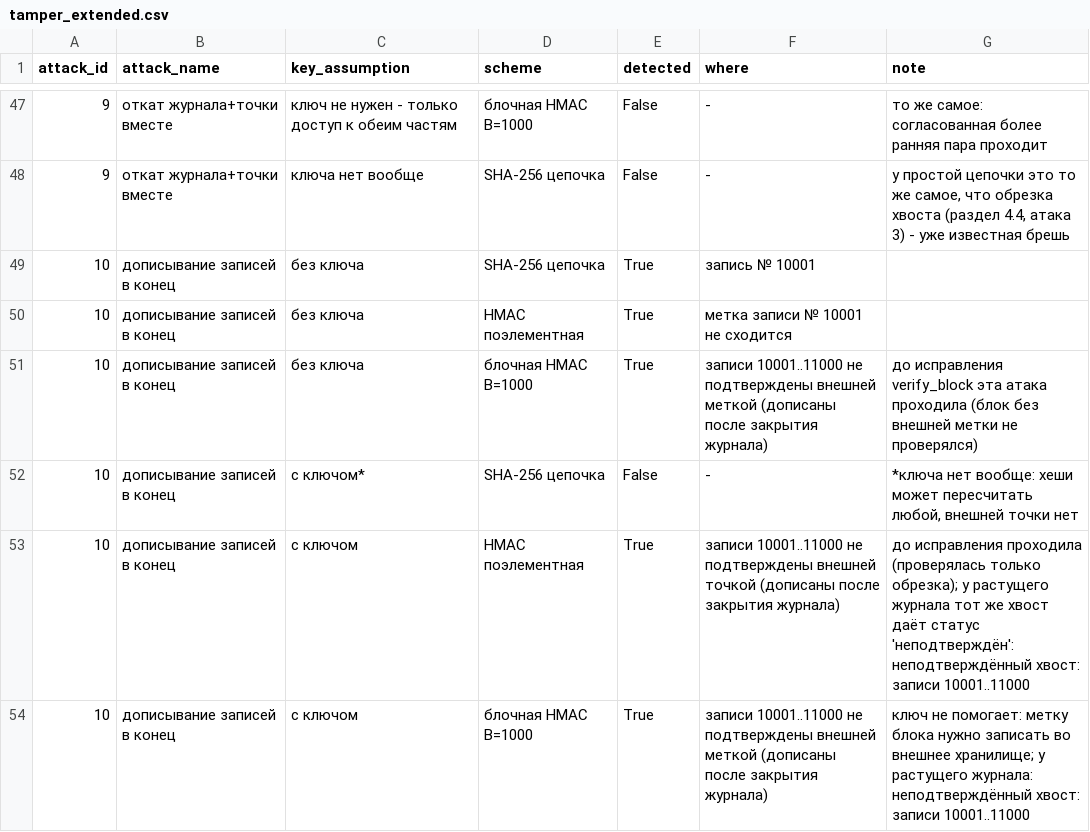
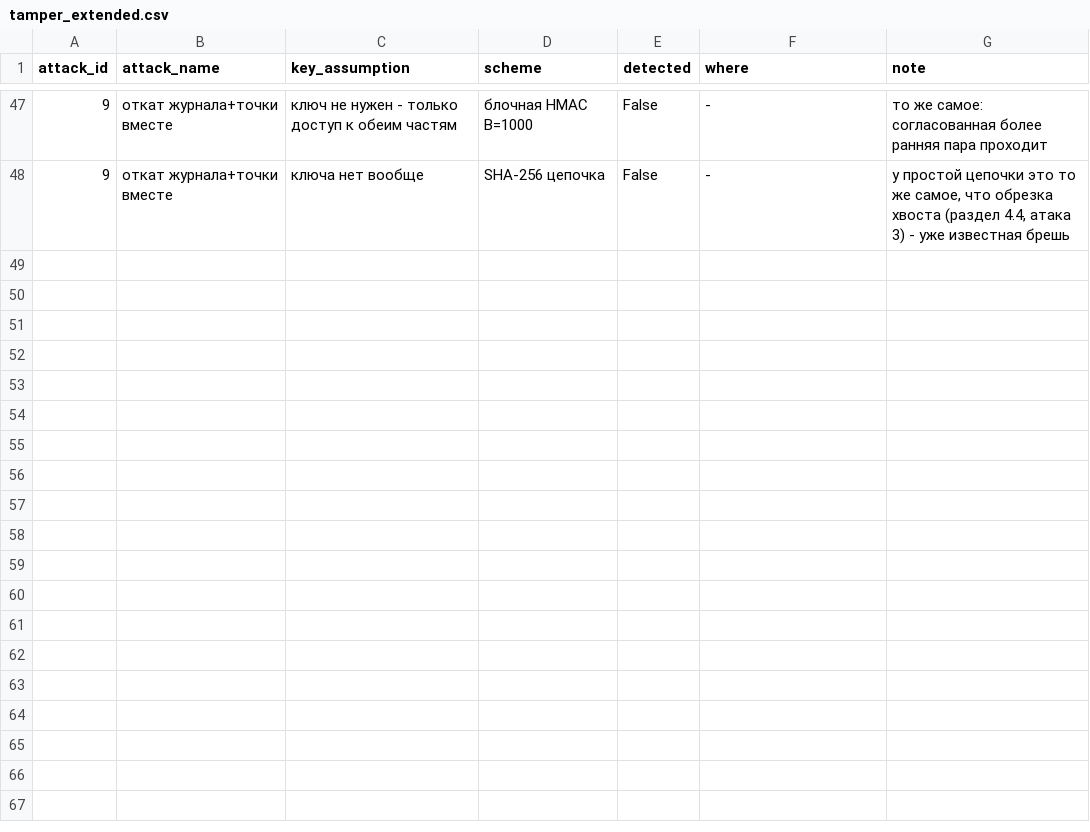
Before and after one commit to meshtbekovb-hash/risk-aware-audit-logging, a CSV file: results_revision/tamper_extended.csv, drawn as a sheet; only a part is shown, gaps mark what is left out.

Commit message:
Revert "Fix log verification (unsigned tail, ambiguous field encoding); add block-size Pareto analysis"
This reverts commit f53e178a3b44f513f53a51eebd2d51f2aa1db0d0.

```diff
--- a/results_revision/tamper_extended.csv
+++ b/results_revision/tamper_extended.csv
@@ -48,7 +48 @@ attack_id,attack_name,key_assumption,scheme,detected,where,note
 9,откат журнала+точки вместе,ключа нет вообще,SHA-256 цепочка,False,-,"у простой цепочки это то же самое, что обрезка хвоста (раздел 4.4, атака 3) - уже известная брешь"
-10,дописывание записей в конец,без ключа,SHA-256 цепочка,True,запись № 10001,
-10,дописывание записей в конец,без ключа,HMAC поэлементная,True,метка записи № 10001 не сходится,
-10,дописывание записей в конец,без ключа,блочная HMAC B=1000,True,записи 10001..11000 не подтверждены внешней меткой (дописаны после закрытия журнала),до исправления verify_block эта атака проходила (блок без внешней метки не проверялся)
-10,дописывание записей в конец,с ключом*,SHA-256 цепочка,False,-,"*ключа нет вообще: хеши может пересчитать любой, внешней точки нет"
-10,дописывание записей в конец,с ключом,HMAC поэлементная,True,записи 10001..11000 не подтверждены внешней точкой (дописаны после закрытия журнала),до исправления проходила (проверялась только обрезка); у растущего журнала тот же хвост даёт статус 'неподтверждён': неподтверждённый хвост: записи 10001..11000
-10,дописывание записей в конец,с ключом,блочная HMAC B=1000,True,записи 10001..11000 не подтверждены внешней меткой (дописаны после закрытия журнала),ключ не помогает: метку блока нужно записать во внешнее хранилище; у растущего журнала: неподтверждённый хвост: записи 10001..11000
```
Also changed, not shown: 20 other files.
